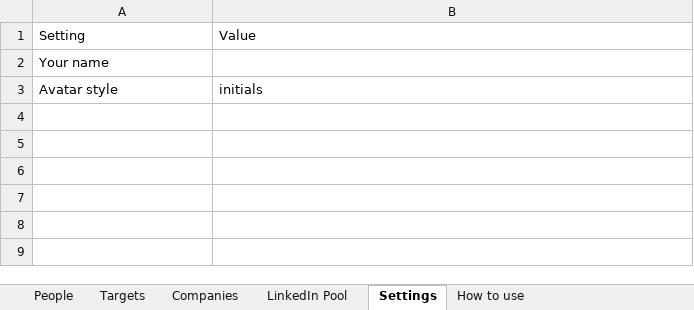
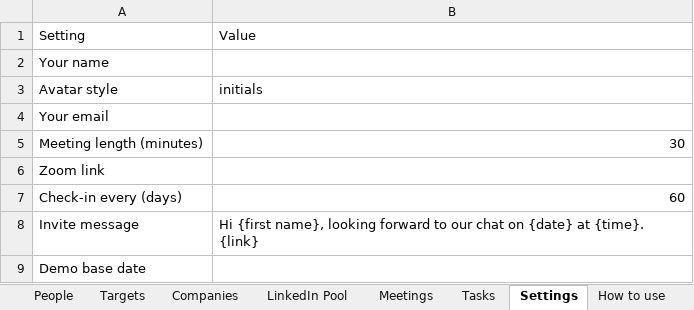
Before and after one commit to westons-hub/network-map, an Excel workbook: site/template/contacts_template.xlsx, sheet Settings, drawn as a sheet; values as stored, in another font and other column widths than the file's, no borders; the diff names each change by its address in the sheet, - before the commit and + after, or states it on an @@ line.

```diff
--- a/site/template/contacts_template.xlsx (sheet Settings)
+++ b/site/template/contacts_template.xlsx (sheet Settings)
+sheet tab: Meetings
+sheet tab: Tasks
+row 4: Your email
+row 5: Meeting length (minutes) | 30
+row 6: Zoom link
+row 7: Check-in every (days) | 60
+row 8: Invite message | Hi {first name}, looking forward to our chat on {date} at {time}. {link}
+row 9: Demo base date
```
Also changed, not shown: sheet How to use, site/demo/demo_network.xlsx, 19 other files.
